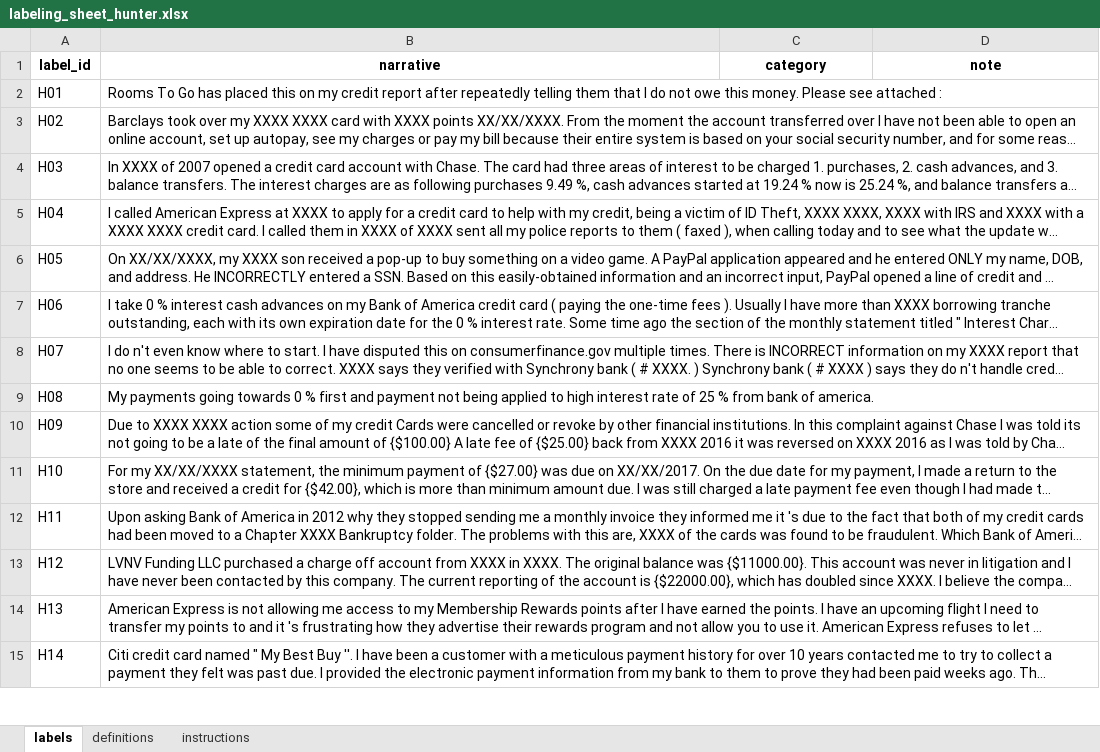
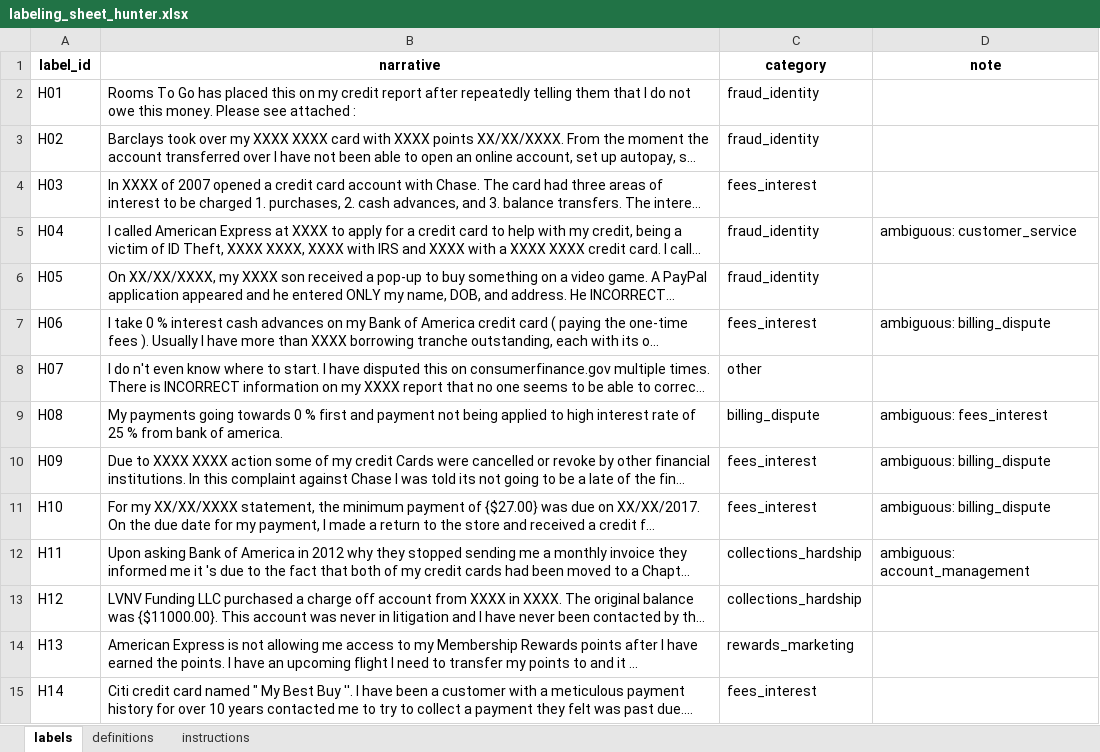
Before and after one commit to Alettah541/CFPB-FINAL-PROJECT, an Excel workbook: data/processed/holdout/labeling_sheet_hunter.xlsx, sheet labels, drawn as a sheet; only a part is shown; long unchanged cells end in …; values as stored, in another font and other column widths than the file's, no borders; the diff covers the shown part only; the diff names each change by its address in the sheet, - before the commit and + after, or states it on an @@ line.

```diff
--- a/data/processed/holdout/labeling_sheet_hunter.xlsx (sheet labels)
+++ b/data/processed/holdout/labeling_sheet_hunter.xlsx (sheet labels)
-C2:C3 (category): (empty)
+C2:C3 (category): fraud_identity
-C4 (category): (empty)
+C4 (category): fees_interest
-C5:C6 (category): (empty)
+C5:C6 (category): fraud_identity
-D5 (note): (empty)
+D5 (note): ambiguous: customer_service
-C7 (category): (empty)
+C7 (category): fees_interest
-D7 (note): (empty)
+D7 (note): ambiguous: billing_dispute
-C8 (category): (empty)
+C8 (category): other
-C9 (category): (empty)
+C9 (category): billing_dispute
-D9 (note): (empty)
+D9 (note): ambiguous: fees_interest
-C10:C11 (category): (empty)
+C10:C11 (category): fees_interest
-D10:D11 (note): (empty)
+D10:D11 (note): ambiguous: billing_dispute
-C12:C13 (category): (empty)
+C12:C13 (category): collections_hardship
-D12 (note): (empty)
+D12 (note): ambiguous: account_management
-C14 (category): (empty)
+C14 (category): rewards_marketing
-C15 (category): (empty)
+C15 (category): fees_interest
```
Also changed, not shown: 22 edited cells elsewhere in this sheet, 4 other files.
